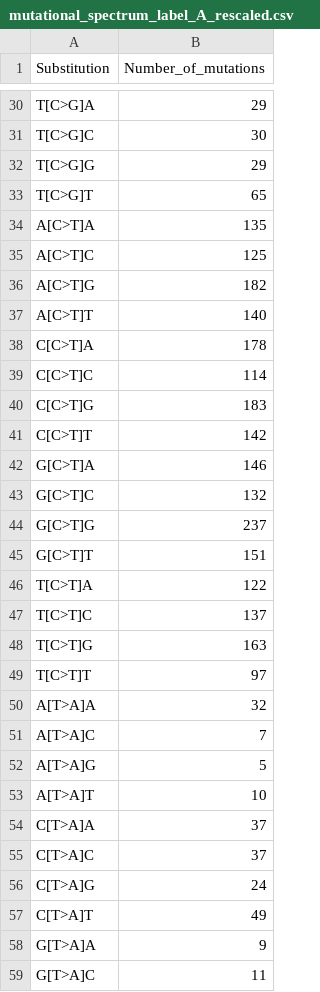
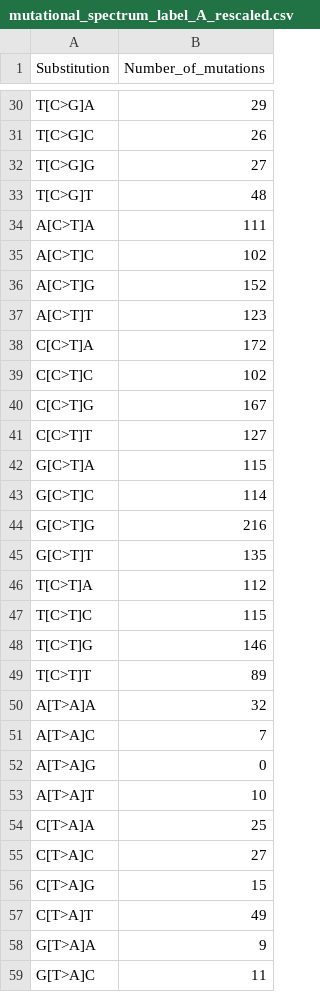
Before and after one commit to gtonkinhill/muttui_test_data, a CSV file: expected_output/mutational_spectrum_label_A_rescaled.csv, drawn as a sheet; only a part is shown, gaps mark what is left out; the diff covers the shown part only; the diff names each change by its address in the sheet, - before the commit and + after, or states it on an @@ line.

```diff
--- a/expected_output/mutational_spectrum_label_A_rescaled.csv
+++ b/expected_output/mutational_spectrum_label_A_rescaled.csv
-B31 (Number_of_mutations): 30
+B31 (Number_of_mutations): 26
-B32 (Number_of_mutations): 29
+B32 (Number_of_mutations): 27
-B33 (Number_of_mutations): 65
+B33 (Number_of_mutations): 48
-B34 (Number_of_mutations): 135
+B34 (Number_of_mutations): 111
-B35 (Number_of_mutations): 125
+B35 (Number_of_mutations): 102
-B36 (Number_of_mutations): 182
+B36 (Number_of_mutations): 152
-B37 (Number_of_mutations): 140
+B37 (Number_of_mutations): 123
-B38 (Number_of_mutations): 178
+B38 (Number_of_mutations): 172
-B39 (Number_of_mutations): 114
+B39 (Number_of_mutations): 102
-B40 (Number_of_mutations): 183
+B40 (Number_of_mutations): 167
-B41 (Number_of_mutations): 142
+B41 (Number_of_mutations): 127
-B42 (Number_of_mutations): 146
+B42 (Number_of_mutations): 115
-B43 (Number_of_mutations): 132
+B43 (Number_of_mutations): 114
-B44 (Number_of_mutations): 237
+B44 (Number_of_mutations): 216
-B45 (Number_of_mutations): 151
+B45 (Number_of_mutations): 135
-B46 (Number_of_mutations): 122
+B46 (Number_of_mutations): 112
-B47 (Number_of_mutations): 137
+B47 (Number_of_mutations): 115
-B48 (Number_of_mutations): 163
+B48 (Number_of_mutations): 146
-B49 (Number_of_mutations): 97
+B49 (Number_of_mutations): 89
-B52 (Number_of_mutations): 5
+B52 (Number_of_mutations): 0
-B54 (Number_of_mutations): 37
+B54 (Number_of_mutations): 25
-B55 (Number_of_mutations): 37
+B55 (Number_of_mutations): 27
-B56 (Number_of_mutations): 24
+B56 (Number_of_mutations): 15
```
Also changed, not shown: 48 edited cells elsewhere in this file, expected_output/DBS_label_A.csv, expected_output/all_included_double_substitutions.csv, 11 other files.
